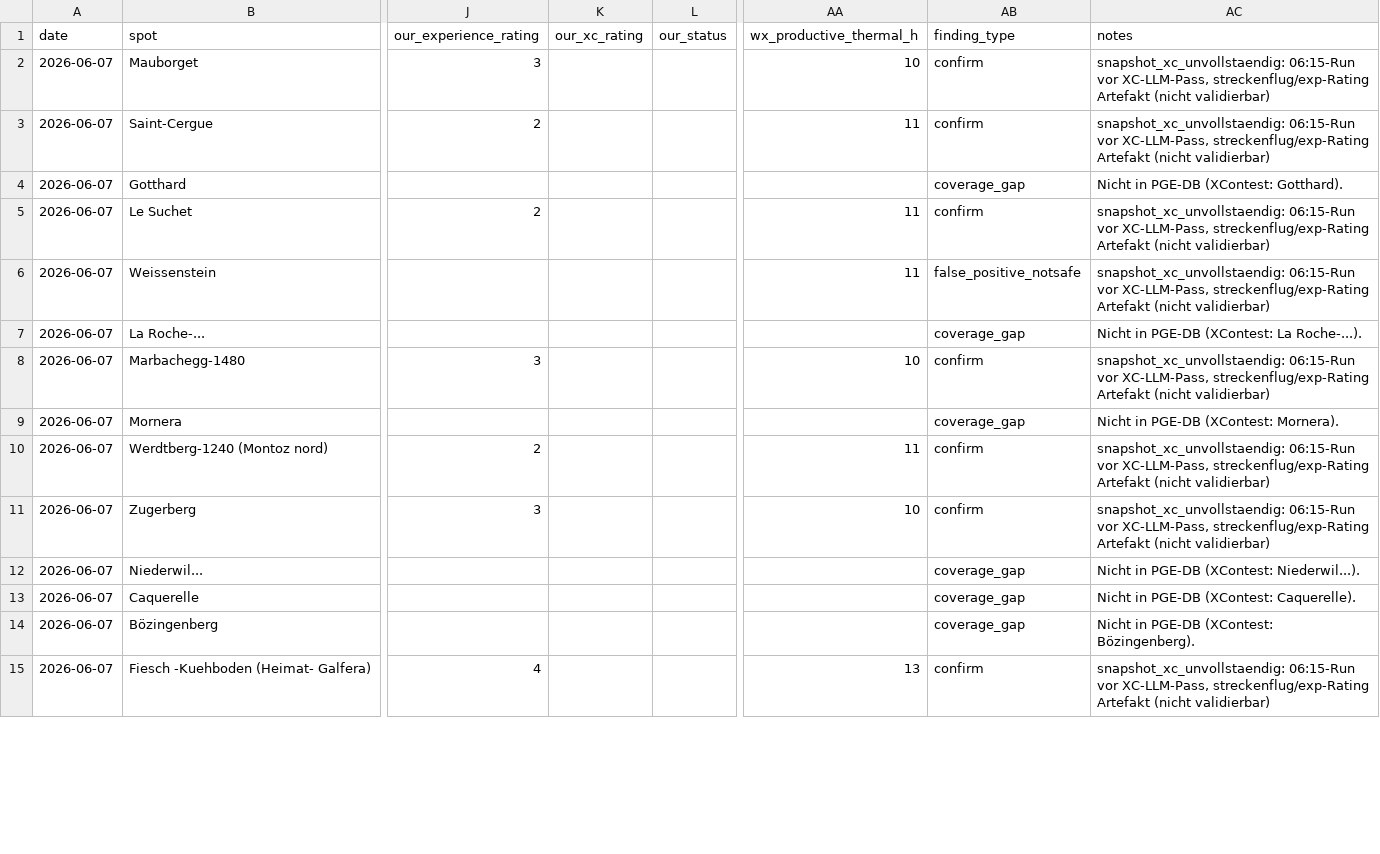
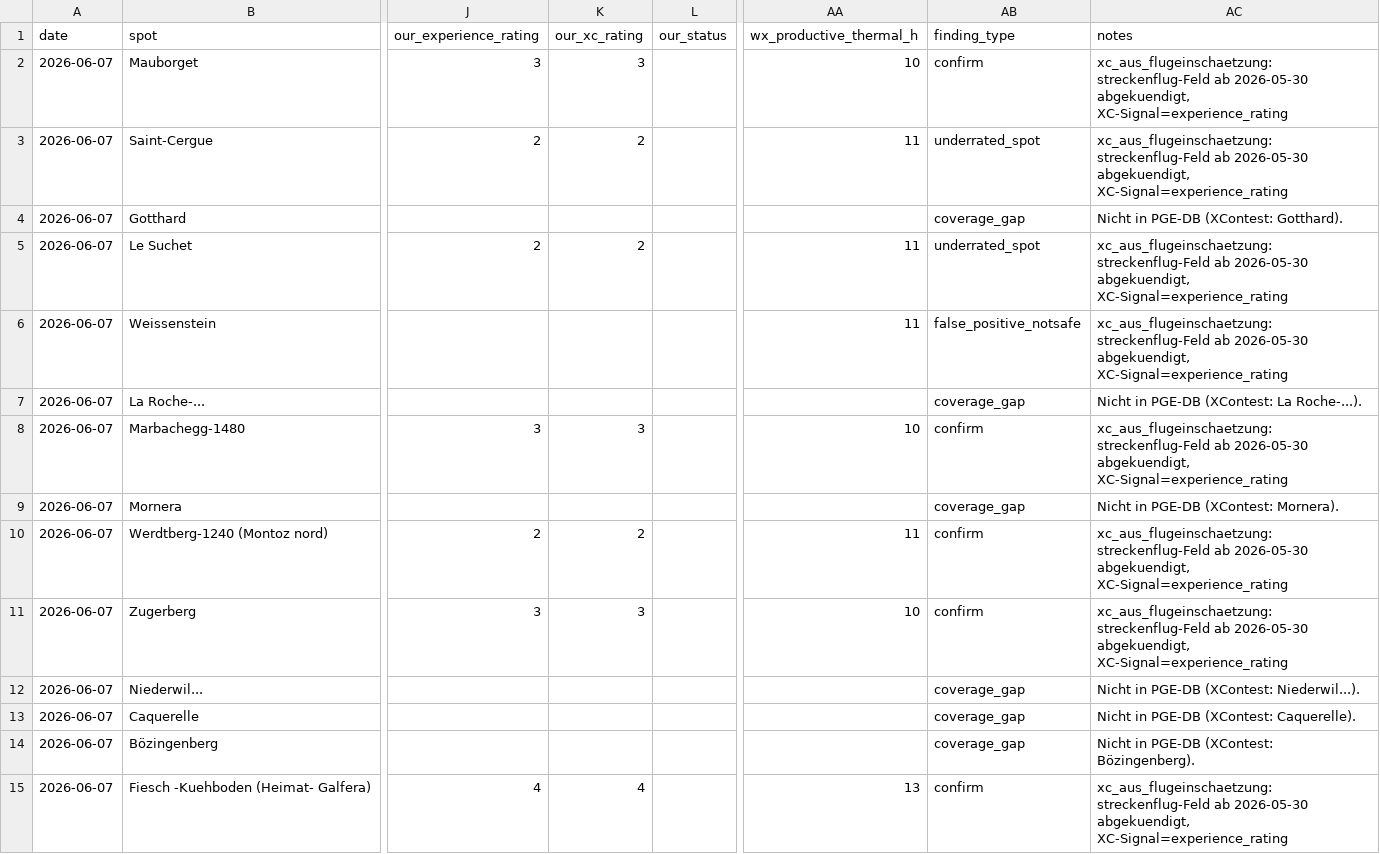
Before and after one commit to maurin-cpu/flychat, a CSV file: xcontest_validation/_raw/_obs_2026-06-07.csv, drawn as a sheet; only a part is shown, gaps mark what is left out; the diff covers the shown part only; the diff names each change by its address in the sheet, - before the commit and + after, or states it on an @@ line.

```diff
--- a/xcontest_validation/_raw/_obs_2026-06-07.csv
+++ b/xcontest_validation/_raw/_obs_2026-06-07.csv
-K2 (our_xc_rating): (empty)
+K2 (our_xc_rating): 3
-AC2:AC3 (notes): snapshot_xc_unvollstaendig: 06:15-Run vor XC-LLM-Pass, streckenflug/exp-Rating Artefakt (nicht validierbar)
+AC2:AC3 (notes): xc_aus_flugeinschaetzung: streckenflug-Feld ab 2026-05-30 abgekuendigt, XC-Signal=experience_rating
-K3 (our_xc_rating): (empty)
+K3 (our_xc_rating): 2
-AB3 (finding_type): confirm
+AB3 (finding_type): underrated_spot
-K5 (our_xc_rating): (empty)
+K5 (our_xc_rating): 2
-AB5 (finding_type): confirm
+AB5 (finding_type): underrated_spot
-AC5:AC6 (notes): snapshot_xc_unvollstaendig: 06:15-Run vor XC-LLM-Pass, streckenflug/exp-Rating Artefakt (nicht validierbar)
+AC5:AC6 (notes): xc_aus_flugeinschaetzung: streckenflug-Feld ab 2026-05-30 abgekuendigt, XC-Signal=experience_rating
-K8 (our_xc_rating): (empty)
+K8 (our_xc_rating): 3
-AC8 (notes): snapshot_xc_unvollstaendig: 06:15-Run vor XC-LLM-Pass, streckenflug/exp-Rating Artefakt (nicht validierbar)
+AC8 (notes): xc_aus_flugeinschaetzung: streckenflug-Feld ab 2026-05-30 abgekuendigt, XC-Signal=experience_rating
-K10 (our_xc_rating): (empty)
+K10 (our_xc_rating): 2
-AC10:AC11 (notes): snapshot_xc_unvollstaendig: 06:15-Run vor XC-LLM-Pass, streckenflug/exp-Rating Artefakt (nicht validierbar)
+AC10:AC11 (notes): xc_aus_flugeinschaetzung: streckenflug-Feld ab 2026-05-30 abgekuendigt, XC-Signal=experience_rating
-K11 (our_xc_rating): (empty)
+K11 (our_xc_rating): 3
-K15 (our_xc_rating): (empty)
+K15 (our_xc_rating): 4
-AC15 (notes): snapshot_xc_unvollstaendig: 06:15-Run vor XC-LLM-Pass, streckenflug/exp-Rating Artefakt (nicht validierbar)
+AC15 (notes): xc_aus_flugeinschaetzung: streckenflug-Feld ab 2026-05-30 abgekuendigt, XC-Signal=experience_rating
```
Also changed, not shown: 90 edited cells elsewhere in this file, xcontest_validation/_raw/_obs_2026-05-30.csv, xcontest_validation/_raw/_obs_2026-05-31.csv, 29 other files.
